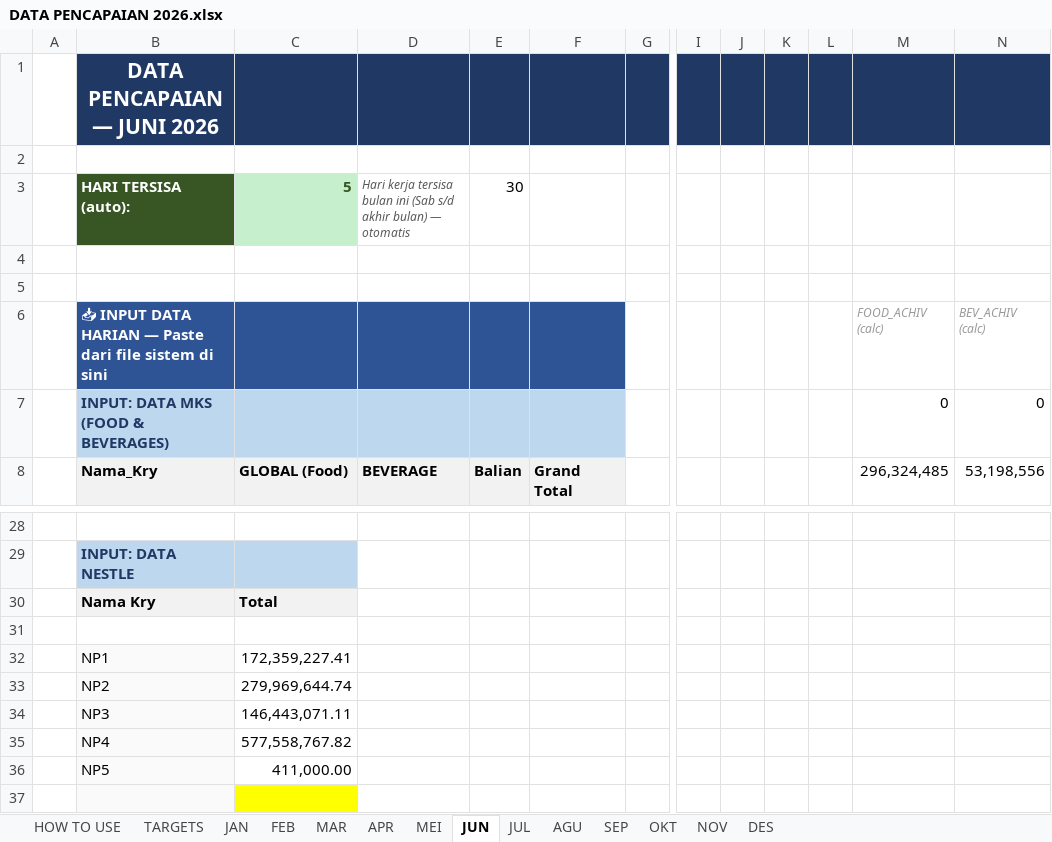
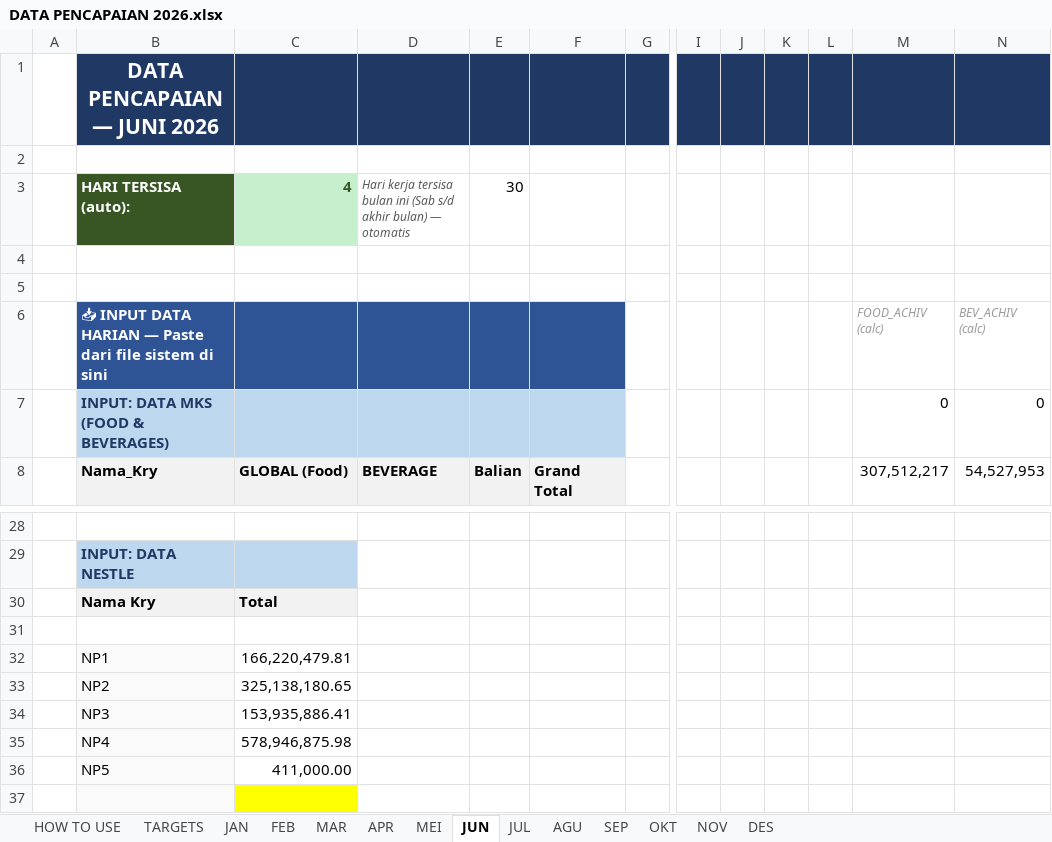
Before and after one commit to RandyT25/MKU-MKS-Area-Dashboard, an Excel workbook: uploads/DATA PENCAPAIAN 2026.xlsx, sheet JUN, drawn as a sheet; only a part is shown, gaps mark what is left out; values as stored, in another font and other column widths than the file's, no borders; conditional formats not drawn; the diff covers the shown part only; the diff names each change by its address in the sheet, - before the commit and + after, or states it on an @@ line.

Commit message:
Add files via upload

```diff
--- a/uploads/DATA PENCAPAIAN 2026.xlsx (sheet JUN)
+++ b/uploads/DATA PENCAPAIAN 2026.xlsx (sheet JUN)
-C3 (GLOBAL (Food)): 5
+C3 (GLOBAL (Food)): 4
-M8: 296,324,485
+M8: 307,512,217
-N8: 53,198,556
+N8: 54,527,953
-C32 (GLOBAL (Food)): 172,359,227.41
+C32 (GLOBAL (Food)): 166,220,479.81
-C33 (GLOBAL (Food)): 279,969,644.74
+C33 (GLOBAL (Food)): 325,138,180.65
-C34 (GLOBAL (Food)): 146,443,071.11
+C34 (GLOBAL (Food)): 153,935,886.41
-C35 (GLOBAL (Food)): 577,558,767.82
+C35 (GLOBAL (Food)): 578,946,875.98
```
Also changed, not shown: 38 added rows, 38 removed rows and 31 edited cells elsewhere in this sheet, sheet MEI, 6 other files.
